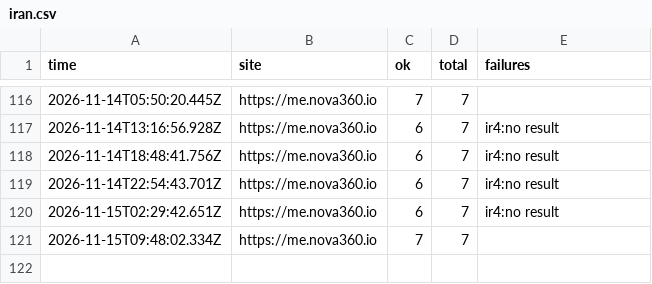
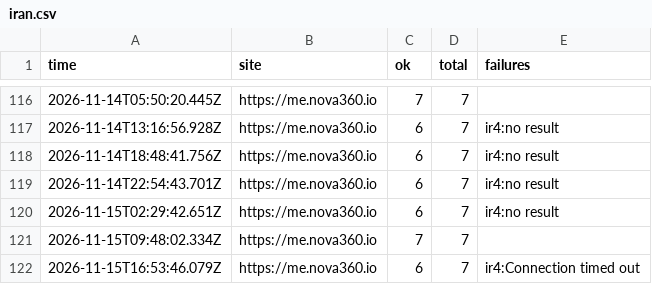
Before and after one commit to johnkangari/nova360-uptime, a CSV file: log/iran.csv, drawn as a sheet; only a part is shown, gaps mark what is left out.

Commit message:
Iran check 2026-11-15T16:53

```diff
--- a/log/iran.csv
+++ b/log/iran.csv
@@ -121 +121,2 @@ time,site,ok,total,failures
 2026-11-15T09:48:02.334Z,https://me.nova360.io,7,7,""
+2026-11-15T16:53:46.079Z,https://me.nova360.io,6,7,"ir4:Connection timed out"
```
